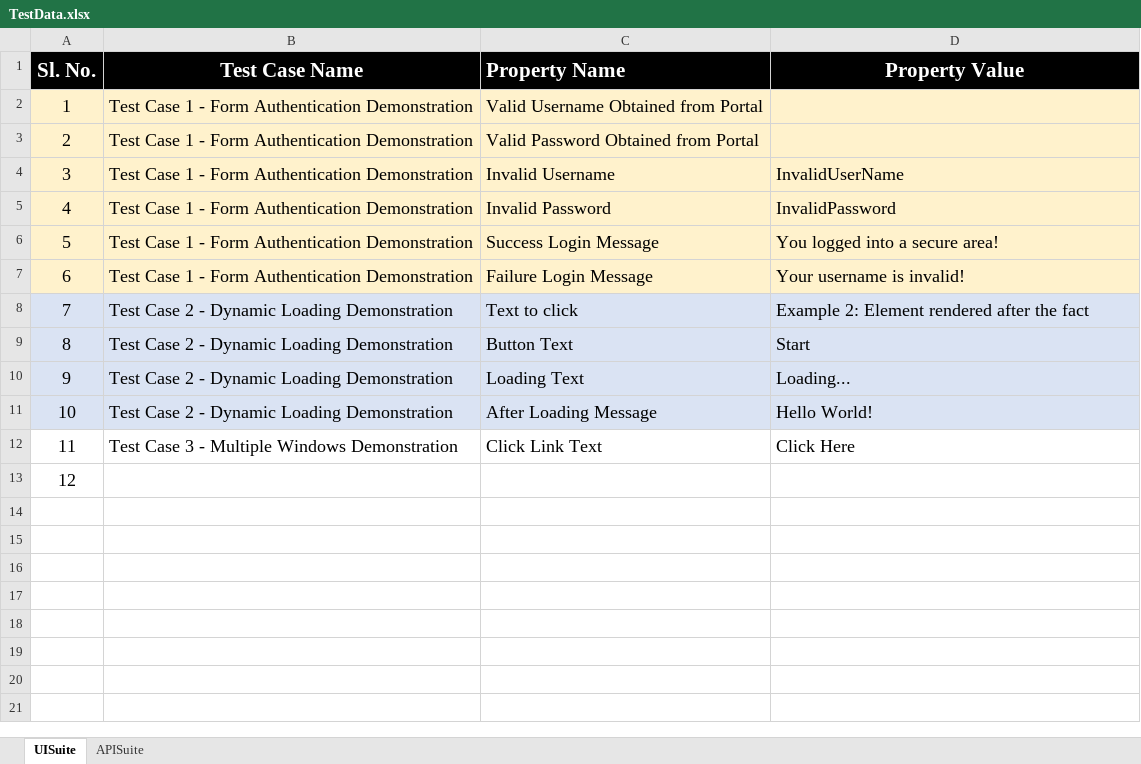
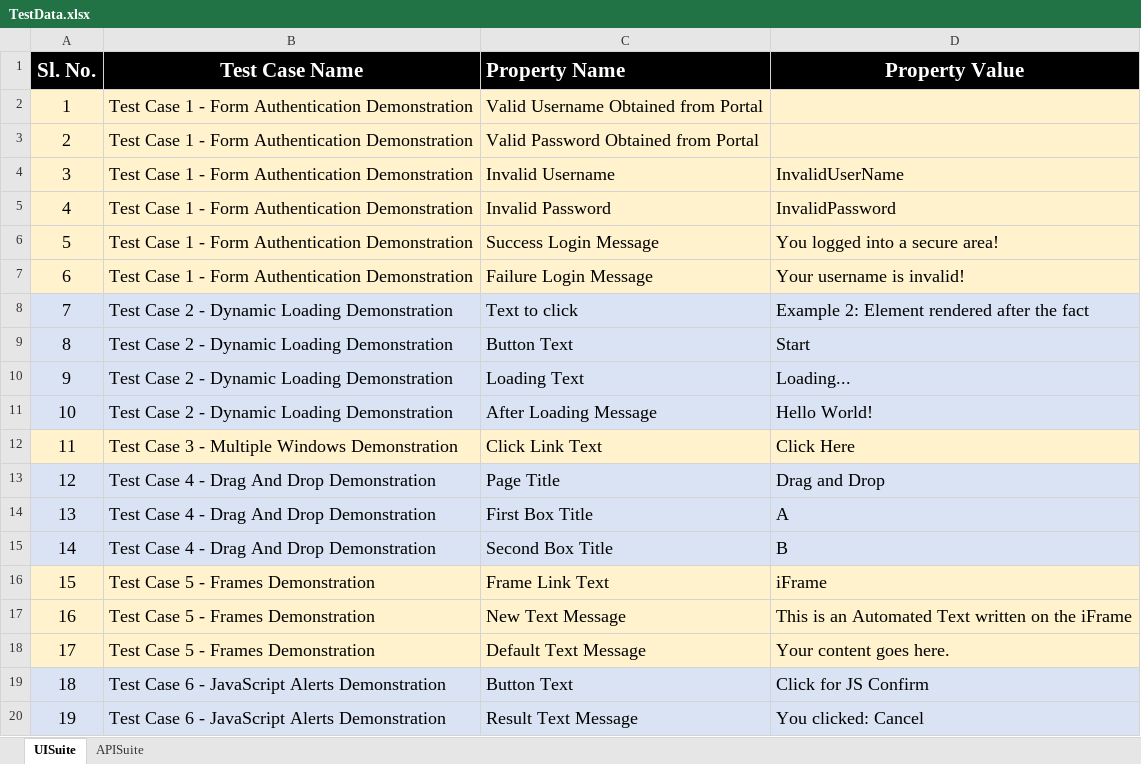
Before and after one commit to rasoolmohammedy/internetherokuapp, an Excel workbook: SourceCode/CSharpSolution/Framework/HerokuAppAutomation/UI.Tests/Data/TestData.xlsx, sheet UISuite, drawn as a sheet; values as stored, in another font and other column widths than the file's, no borders; the diff names each change by its address in the sheet, - before the commit and + after, or states it on an @@ line.

Commit message:
API Sample Test Execution Results along with first 5 UI Automation Test cases

```diff
--- a/SourceCode/CSharpSolution/Framework/HerokuAppAutomation/UI.Tests/Data/TestData.xlsx (sheet UISuite)
+++ b/SourceCode/CSharpSolution/Framework/HerokuAppAutomation/UI.Tests/Data/TestData.xlsx (sheet UISuite)
-A12:D12 fill: none
+A12:D12 fill: #FFF2CC
-A13:D13 fill: none
+A13:D13 fill: #DAE3F3
-B13 (Test Case Name): (empty)
+B13 (Test Case Name): Test Case 4 - Drag And Drop Demonstration
-C13 (Property Name): (empty)
+C13 (Property Name): Page Title
-D13 (Property Value): (empty)
+D13 (Property Value): Drag and Drop
+row 14: 13 | Test Case 4 - Drag And Drop Demonstration | First Box Title | A
+row 15: 14 | Test Case 4 - Drag And Drop Demonstration | Second Box Title | B
+row 16: 15 | Test Case 5 - Frames Demonstration | Frame Link Text | iFrame
+row 17: 16 | Test Case 5 - Frames Demonstration | New Text Message | This is an Automated Text written on the iFrame
+row 18: 17 | Test Case 5 - Frames Demonstration | Default Text Message | Your content goes here.
+row 19: 18 | Test Case 6 - JavaScript Alerts Demonstration | Button Text | Click for JS Confirm
+row 20: 19 | Test Case 6 - JavaScript Alerts Demonstration | Result Text Message | You clicked: Cancel
```
Also changed, not shown: 19 other files.
